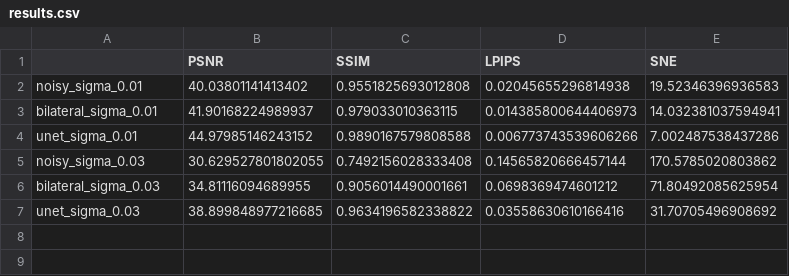
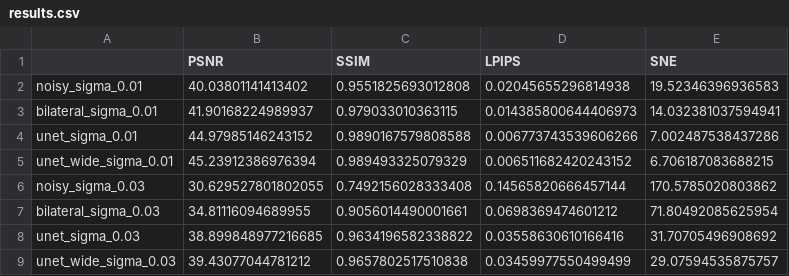
Before and after one commit to nataliachoszczyk/ComputerVisionAndImageProcessing, a CSV file: 01-image-modification/denoise_results/results.csv, drawn as a sheet.

Commit message:
add wide unet denoising results

```diff
--- a/01-image-modification/denoise_results/results.csv
+++ b/01-image-modification/denoise_results/results.csv
@@ -4,2 +4,3 @@ bilateral_sigma_0.01,41.90168224989937,0.979033010363115,0.014385800644406973,14
 unet_sigma_0.01,44.97985146243152,0.9890167579808588,0.006773743539606266,7.002487538437286
+unet_wide_sigma_0.01,45.23912386976394,0.989493325079329,0.006511682420243152,6.706187083688215
 noisy_sigma_0.03,30.629527801802055,0.7492156028333408,0.14565820666457144,170.5785020803862
@@ -7 +8,2 @@ bilateral_sigma_0.03,34.81116094689955,0.9056014490001661,0.0698369474601212,71.
 unet_sigma_0.03,38.899848977216685,0.9634196582338822,0.03558630610166416,31.70705496908692
+unet_wide_sigma_0.03,39.43077044781212,0.9657802517510838,0.03459977550499499,29.07594535875757
```
Also changed, not shown: 6 other files.
